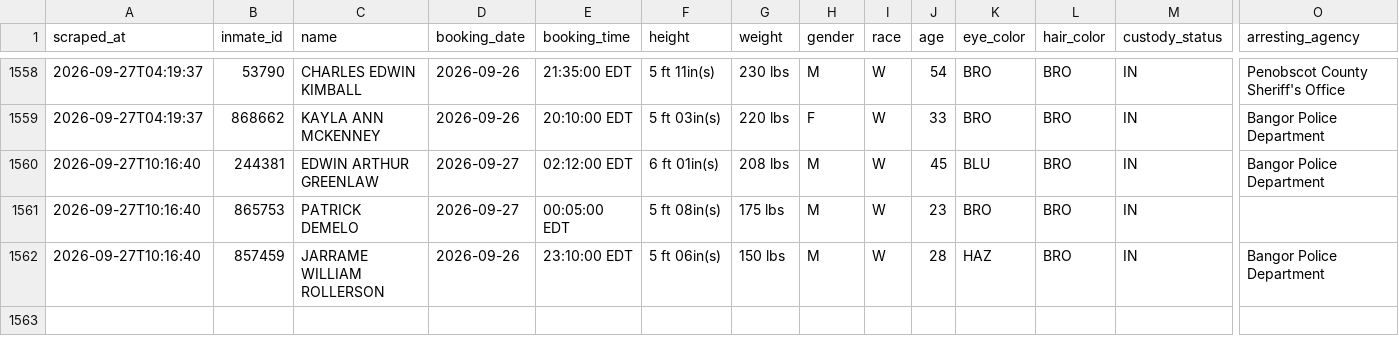
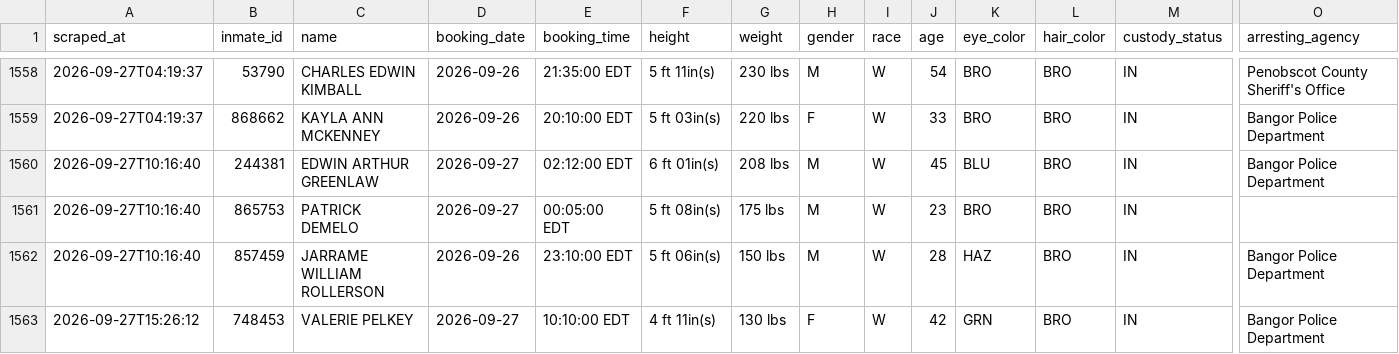
Before and after one commit to sloftus-lab/InmateScraper, a CSV file: inmates.csv, drawn as a sheet; only a part is shown, gaps mark what is left out; rows hold the shown columns only; the diff names each change by its address in the sheet, - before the commit and + after, or states it on an @@ line.

```diff
--- a/inmates.csv
+++ b/inmates.csv
+row 1563: 2026-09-27T15:26:12 | 748453 | VALERIE PELKEY | 2026-09-27 | 10:10:00 EDT | 4 ft 11in(s) | 130 lbs | F | W | 42 | GRN | BRO | IN | Bangor Police Department
```
Also changed, not shown: 3 other files.
